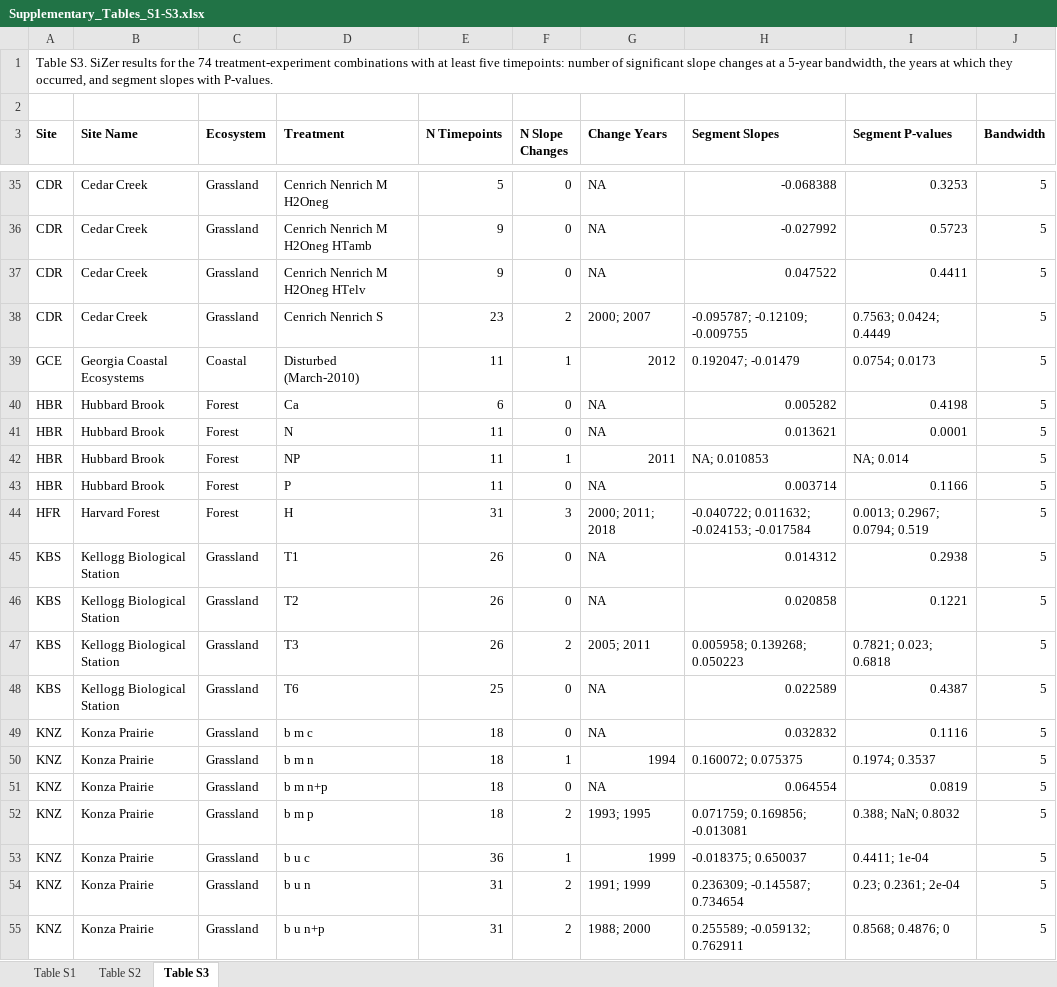
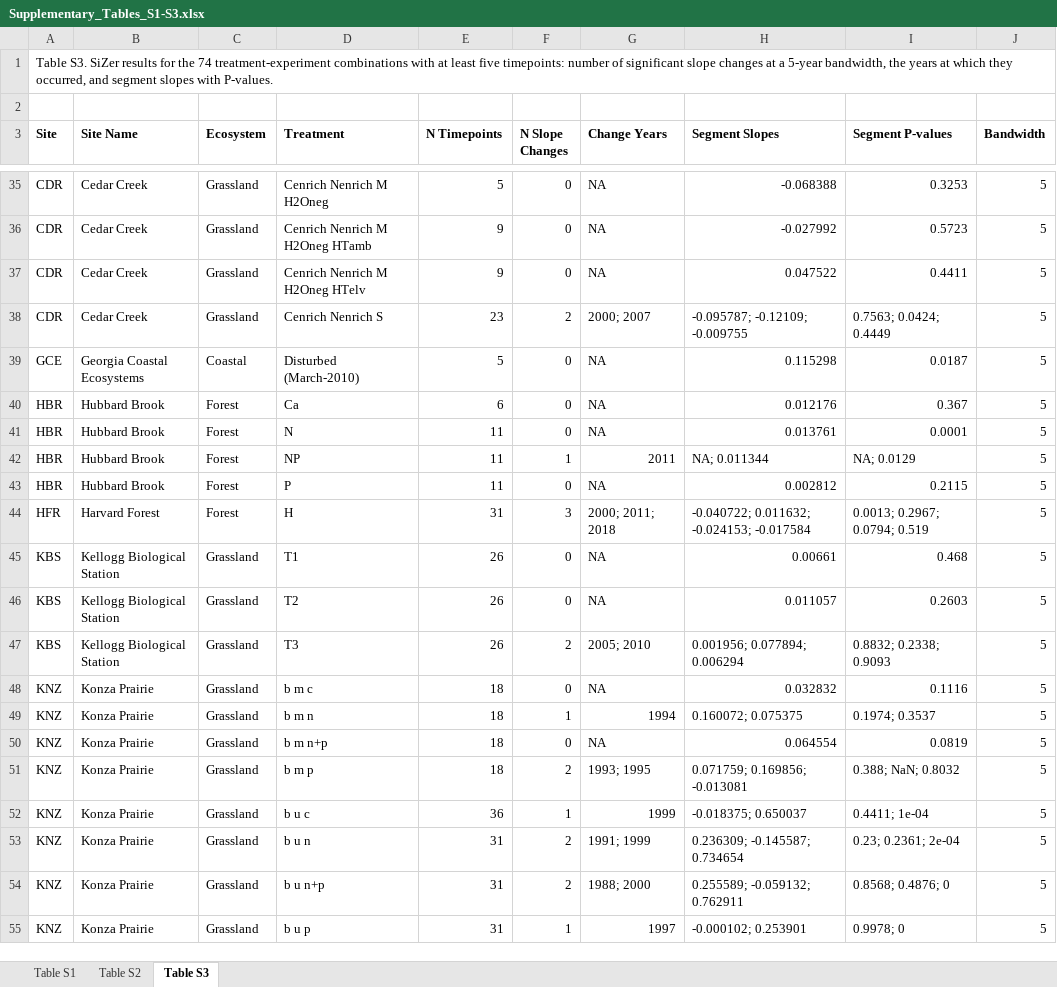
Before and after one commit to lter/ssecr-c-cycling, an Excel workbook: docs/supplement/Supplementary_Tables_S1-S3.xlsx, sheet Table S3, drawn as a sheet; only a part is shown, gaps mark what is left out; the shorter side is filled out with more unchanged rows; values as stored, in another font and other column widths than the file's, no borders; the diff covers the shown part only; the diff names each change by its address in the sheet, - before the commit and + after, or states it on an @@ line.

```diff
--- a/docs/supplement/Supplementary_Tables_S1-S3.xlsx (sheet Table S3)
+++ b/docs/supplement/Supplementary_Tables_S1-S3.xlsx (sheet Table S3)
-E39 (N Timepoints): 11
+E39 (N Timepoints): 5
-F39 (N Slope Changes): 1
+F39 (N Slope Changes): 0
-G39 (Change Years): 2012
+G39 (Change Years): NA
-H39 (Segment Slopes): 0.192047; -0.01479
+H39 (Segment Slopes): 0.115298
-I39 (Segment P-values): 0.0754; 0.0173
+I39 (Segment P-values): 0.0187
-H40 (Segment Slopes): 0.005282
+H40 (Segment Slopes): 0.012176
-I40 (Segment P-values): 0.4198
+I40 (Segment P-values): 0.367
-H41 (Segment Slopes): 0.013621
+H41 (Segment Slopes): 0.013761
-H42 (Segment Slopes): NA; 0.010853
+H42 (Segment Slopes): NA; 0.011344
-I42 (Segment P-values): NA; 0.014
+I42 (Segment P-values): NA; 0.0129
-H43 (Segment Slopes): 0.003714
+H43 (Segment Slopes): 0.002812
-I43 (Segment P-values): 0.1166
+I43 (Segment P-values): 0.2115
-H45 (Segment Slopes): 0.014312
+H45 (Segment Slopes): 0.00661
-I45 (Segment P-values): 0.2938
+I45 (Segment P-values): 0.468
-H46 (Segment Slopes): 0.020858
+H46 (Segment Slopes): 0.011057
-I46 (Segment P-values): 0.1221
+I46 (Segment P-values): 0.2603
-G47 (Change Years): 2005; 2011
+G47 (Change Years): 2005; 2010
-H47 (Segment Slopes): 0.005958; 0.139268; 0.050223
+H47 (Segment Slopes): 0.001956; 0.077894; 0.006294
-I47 (Segment P-values): 0.7821; 0.023; 0.6818
+I47 (Segment P-values): 0.8832; 0.2338; 0.9093
-row 48: KBS | Kellogg Biological Station | Grassland | T6 | 25 | 0 | NA | 0.022589 | 0.4387 | 5
```
Also changed, not shown: 18 edited cells elsewhere in this sheet, sheet Table S2, sheet Table S1, 8 other files.
